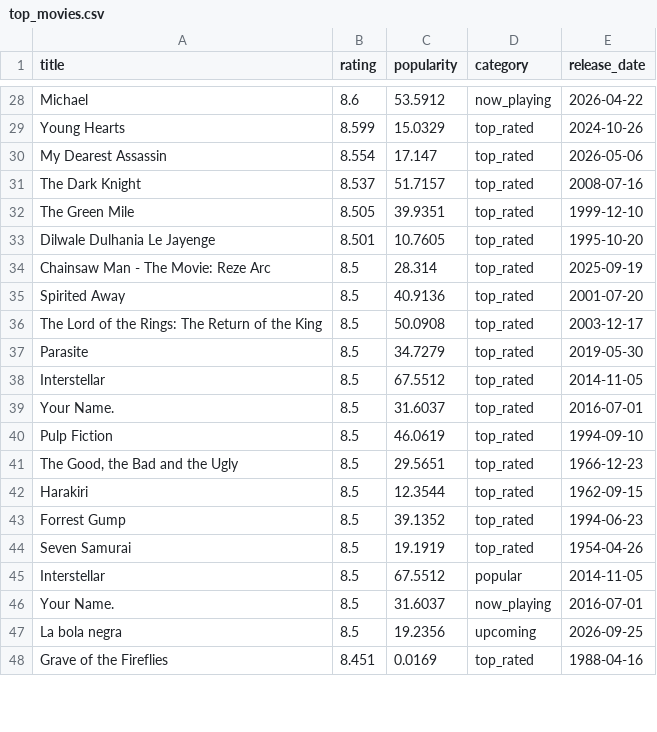
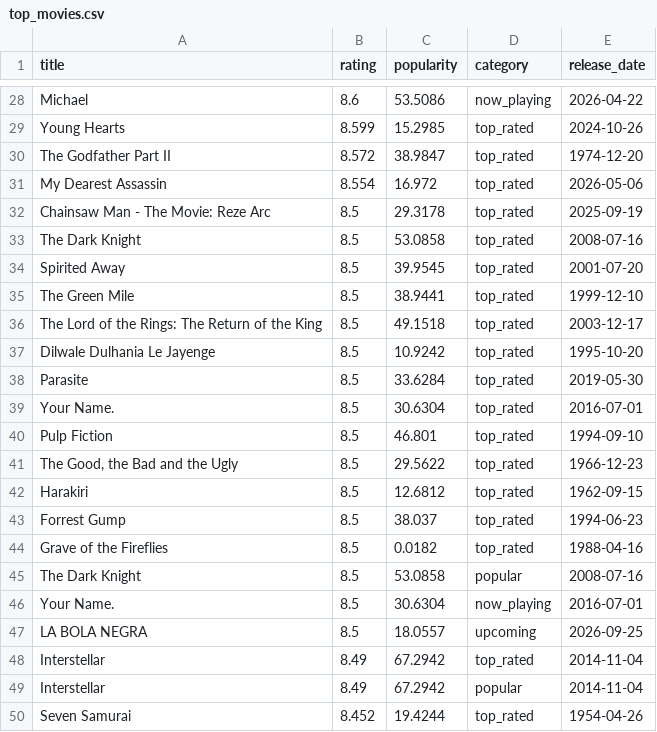
Before and after one commit to KOD-0101/movie-api-automation, a CSV file: top_movies.csv, drawn as a sheet; only a part is shown, gaps mark what is left out; removed rows and columns are numbered as before the commit, all else as after; the diff covers the shown part only; the diff names each change by its address in the sheet, - before the commit and + after, or states it on an @@ line.

```diff
--- a/top_movies.csv
+++ b/top_movies.csv
-C28 (popularity): 53.5912
+C28 (popularity): 53.5086
-C29 (popularity): 15.0329
+C29 (popularity): 15.2985
+row 30: The Godfather Part II | 8.572 | 38.9847 | top_rated | 1974-12-20
-C31 (popularity): 17.147
+C31 (popularity): 16.972
-row 31: The Dark Knight | 8.537 | 51.7157 | top_rated | 2008-07-16
-row 32: The Green Mile | 8.505 | 39.9351 | top_rated | 1999-12-10
-row 33: Dilwale Dulhania Le Jayenge | 8.501 | 10.7605 | top_rated | 1995-10-20
-C32 (popularity): 28.314
+C32 (popularity): 29.3178
+row 33: The Dark Knight | 8.5 | 53.0858 | top_rated | 2008-07-16
-C34 (popularity): 40.9136
+C34 (popularity): 39.9545
+row 35: The Green Mile | 8.5 | 38.9441 | top_rated | 1999-12-10
-C36 (popularity): 50.0908
+C36 (popularity): 49.1518
+row 37: Dilwale Dulhania Le Jayenge | 8.5 | 10.9242 | top_rated | 1995-10-20
-C38 (popularity): 34.7279
+C38 (popularity): 33.6284
-row 38: Interstellar | 8.5 | 67.5512 | top_rated | 2014-11-05
-C39 (popularity): 31.6037
+C39 (popularity): 30.6304
-C40 (popularity): 46.0619
+C40 (popularity): 46.801
-C41 (popularity): 29.5651
+C41 (popularity): 29.5622
-C42 (popularity): 12.3544
+C42 (popularity): 12.6812
-C43 (popularity): 39.1352
+C43 (popularity): 38.037
-row 44: Seven Samurai | 8.5 | 19.1919 | top_rated | 1954-04-26
-row 45: Interstellar | 8.5 | 67.5512 | popular | 2014-11-05
+row 44: Grave of the Fireflies | 8.5 | 0.0182 | top_rated | 1988-04-16
+row 45: The Dark Knight | 8.5 | 53.0858 | popular | 2008-07-16
-C46 (popularity): 31.6037
+C46 (popularity): 30.6304
-A47 (title): La bola negra
+A47 (title): LA BOLA NEGRA
-C47 (popularity): 19.2356
+C47 (popularity): 18.0557
-row 48: Grave of the Fireflies | 8.451 | 0.0169 | top_rated | 1988-04-16
+row 48: Interstellar | 8.49 | 67.2942 | top_rated | 2014-11-04
+row 49: Interstellar | 8.49 | 67.2942 | popular | 2014-11-04
+row 50: Seven Samurai | 8.452 | 19.4244 | top_rated | 1954-04-26
```
Also changed, not shown: 6 added rows, 8 removed rows and 28 edited cells elsewhere in this file, 1 other file.
